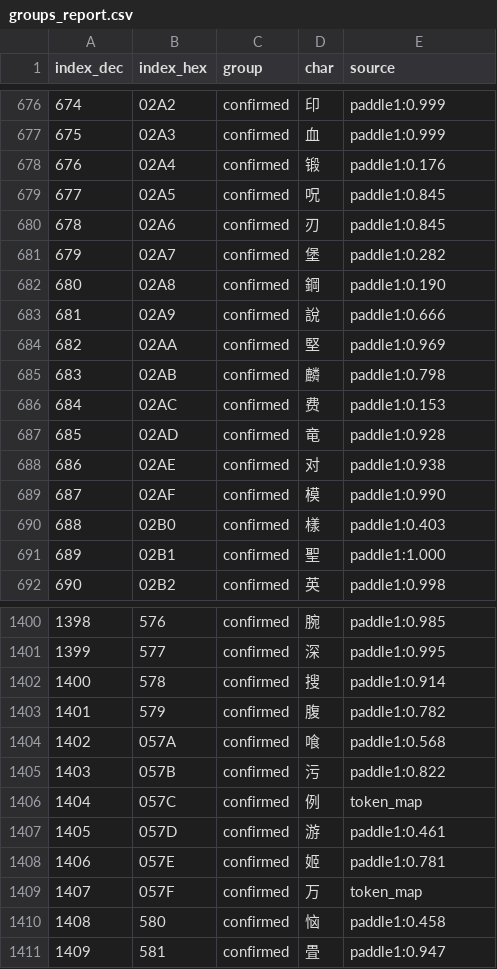
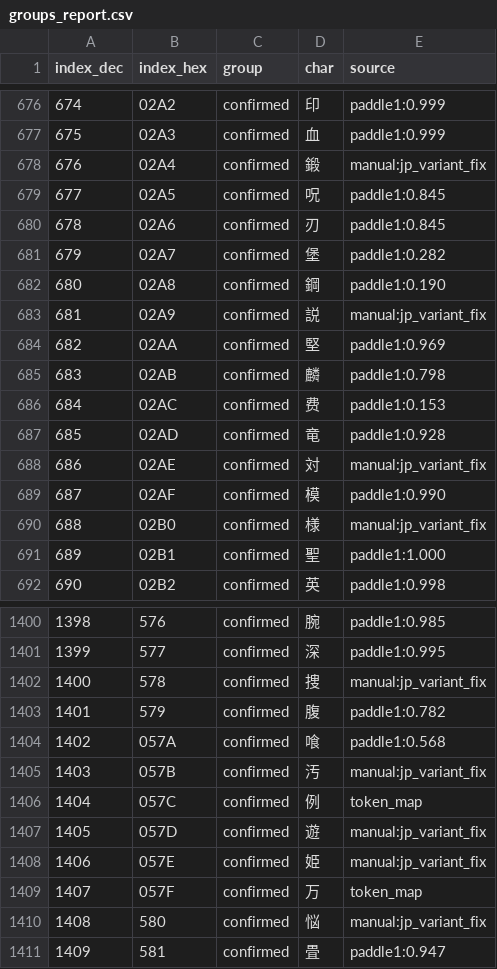
Before and after one commit to nE0sIghT/langrisser-5-translation, a CSV file: data/font_mapping/groups_report.csv, drawn as a sheet; only a part is shown, gaps mark what is left out; the diff covers the shown part only.

```diff
--- a/data/font_mapping/groups_report.csv
+++ b/data/font_mapping/groups_report.csv
@@ -677,3 +677,3 @@ index_dec,index_hex,group,char,source
 675,02A3,confirmed,血,paddle1:0.999
-676,02A4,confirmed,锻,paddle1:0.176
+676,02A4,confirmed,鍛,manual:jp_variant_fix
 677,02A5,confirmed,呪,paddle1:0.845
@@ -682,3 +682,3 @@ index_dec,index_hex,group,char,source
 680,02A8,confirmed,鋼,paddle1:0.190
-681,02A9,confirmed,說,paddle1:0.666
+681,02A9,confirmed,説,manual:jp_variant_fix
 682,02AA,confirmed,堅,paddle1:0.969
@@ -687,5 +687,5 @@ index_dec,index_hex,group,char,source
 685,02AD,confirmed,竜,paddle1:0.928
-686,02AE,confirmed,对,paddle1:0.938
+686,02AE,confirmed,対,manual:jp_variant_fix
 687,02AF,confirmed,模,paddle1:0.990
-688,02B0,confirmed,樣,paddle1:0.403
+688,02B0,confirmed,様,manual:jp_variant_fix
 689,02B1,confirmed,聖,paddle1:1.000
@@ -1401,11 +1401,11 @@ index_dec,index_hex,group,char,source
 1399,577,confirmed,深,paddle1:0.995
-1400,578,confirmed,搜,paddle1:0.914
+1400,578,confirmed,捜,manual:jp_variant_fix
 1401,579,confirmed,腹,paddle1:0.782
 1402,057A,confirmed,喰,paddle1:0.568
-1403,057B,confirmed,污,paddle1:0.822
+1403,057B,confirmed,汚,manual:jp_variant_fix
 1404,057C,confirmed,例,token_map
-1405,057D,confirmed,游,paddle1:0.461
-1406,057E,confirmed,姬,paddle1:0.781
+1405,057D,confirmed,遊,manual:jp_variant_fix
+1406,057E,confirmed,姫,manual:jp_variant_fix
 1407,057F,confirmed,万,token_map
-1408,580,confirmed,恼,paddle1:0.458
+1408,580,confirmed,悩,manual:jp_variant_fix
 1409,581,confirmed,畳,paddle1:0.947
```
Also changed, not shown: 158 edited cells elsewhere in this file, 1 other file.
